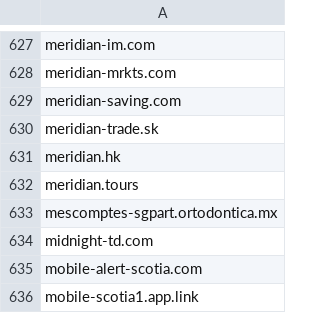
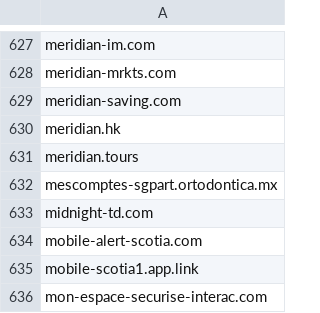
Before and after one commit to Phishcan/phishcan-data, a CSV file: api/banking/comprehensive_banking_phishing_domains.csv, drawn as a sheet; only a part is shown, gaps mark what is left out; the shorter side is filled out with more unchanged rows; the diff names each change by its address in the sheet, - before the commit and + after, or states it on an @@ line.

Commit message:
Update phishing exports - 2026-07-19_08-06-30

```diff
--- a/api/banking/comprehensive_banking_phishing_domains.csv
+++ b/api/banking/comprehensive_banking_phishing_domains.csv
-row 630: meridian-trade.sk
```
Also changed, not shown: 5 other files.
